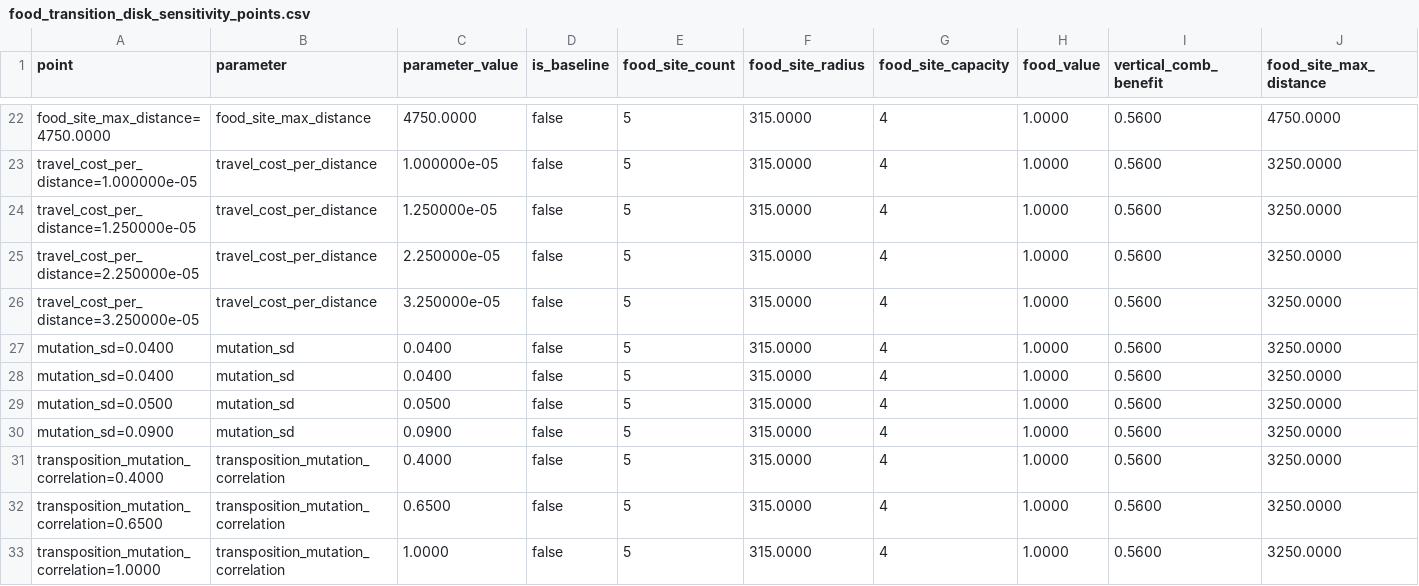
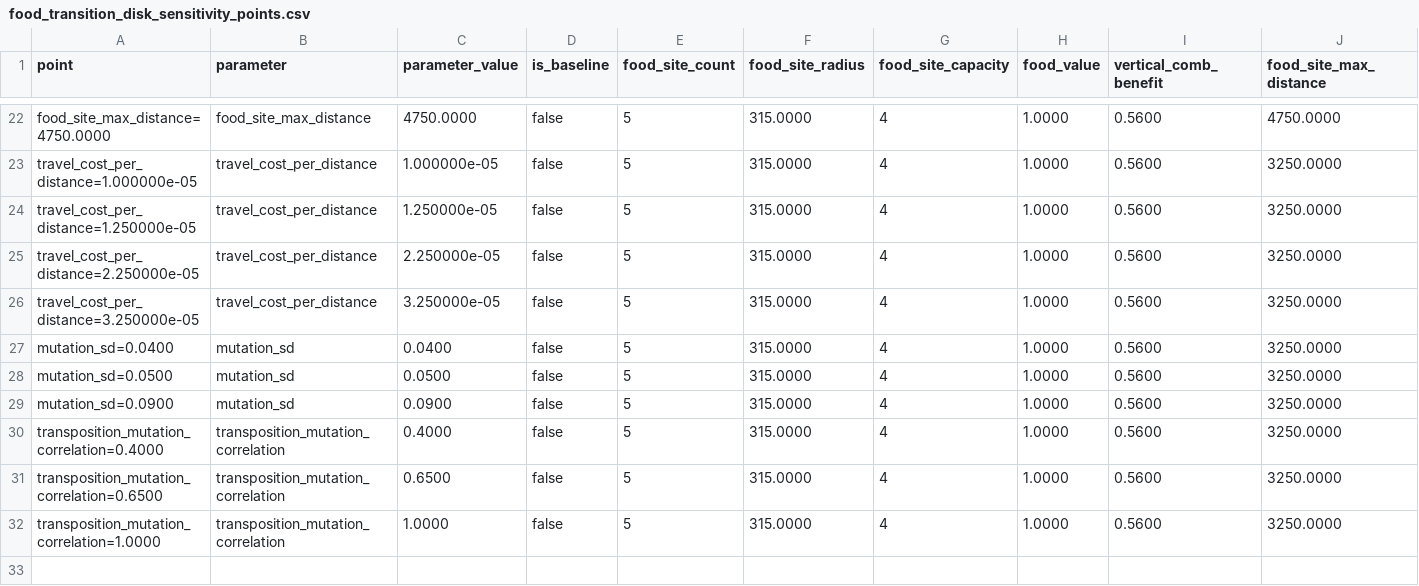
Before and after one commit to gchrupala/bees, a CSV file: results/food_transition_disk_sensitivity_points.csv, drawn as a sheet; only a part is shown, gaps mark what is left out; rows hold the shown columns only; the diff names each change by its address in the sheet, - before the commit and + after, or states it on an @@ line.

```diff
--- a/results/food_transition_disk_sensitivity_points.csv
+++ b/results/food_transition_disk_sensitivity_points.csv
-row 28: mutation_sd=0.0400 | mutation_sd | 0.0400 | false | 5 | 315.0000 | 4 | 1.0000 | 0.5600 | 3250.0000
```
Also changed, not shown: results/food_transition_disk_sensitivity_group_summary.csv, 2 other files.
